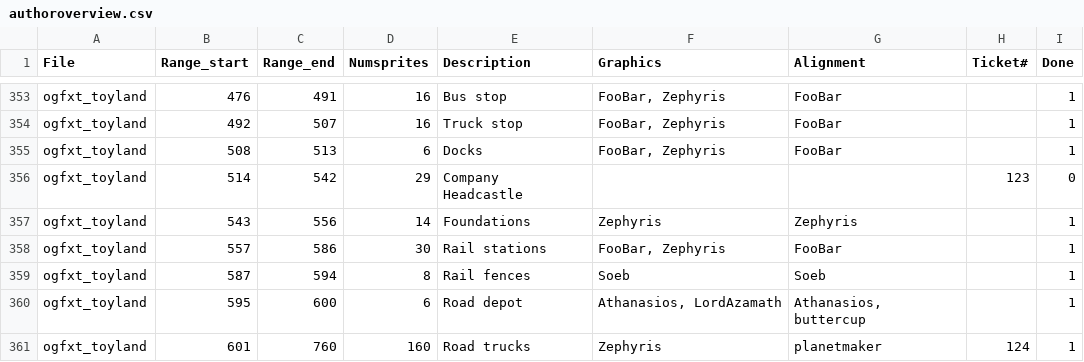
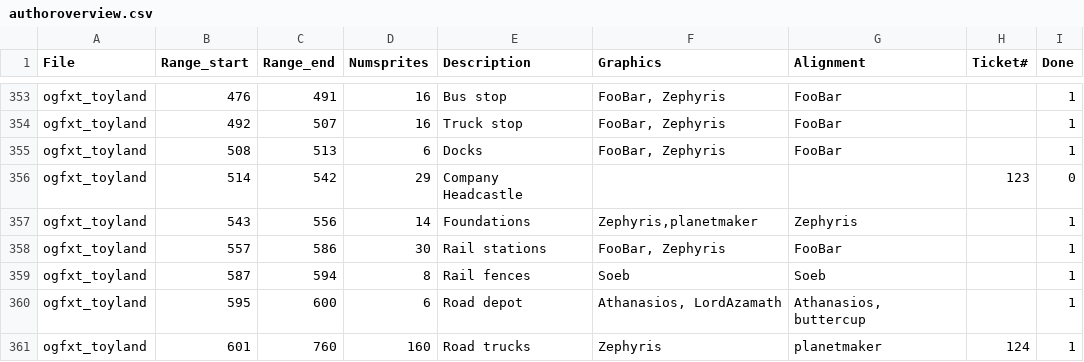
Before and after one commit to OpenTTD/OpenGFX, a CSV file: docs/authoroverview.csv, drawn as a sheet; only a part is shown, gaps mark what is left out.

Commit message:
Change: Improved graphics for toyland foundations (closes #332)

```diff
--- a/docs/authoroverview.csv
+++ b/docs/authoroverview.csv
@@ -356,3 +356,3 @@ ogfxt_toyland;508;513;6;Docks;FooBar, Zephyris;FooBar;;1
 ogfxt_toyland;514;542;29;Company Headcastle;;;123;0
-ogfxt_toyland;543;556;14;Foundations;Zephyris;Zephyris;;1
+ogfxt_toyland;543;556;14;Foundations;Zephyris,planetmaker;Zephyris;;1
 ogfxt_toyland;557;586;30;Rail stations;FooBar, Zephyris;FooBar;;1
```
Also changed, not shown: 1 other file.
